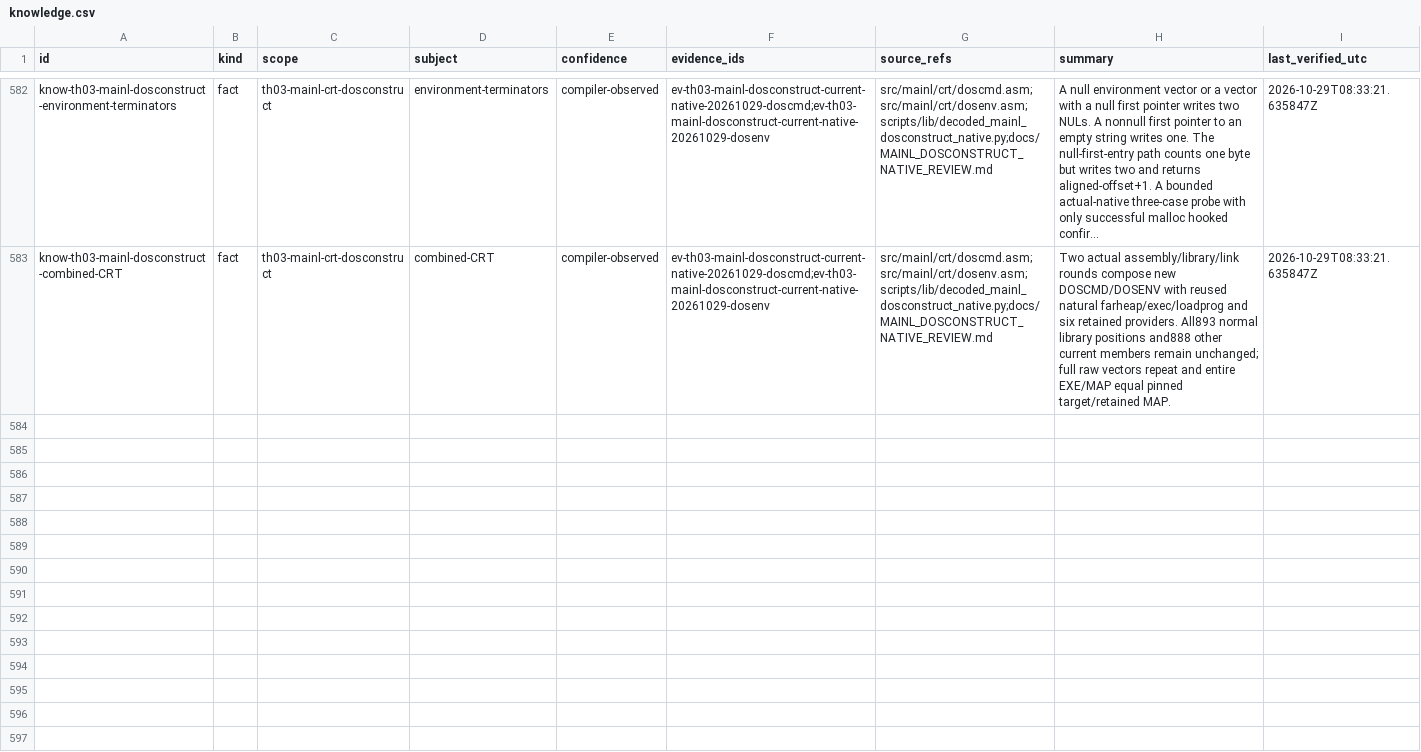
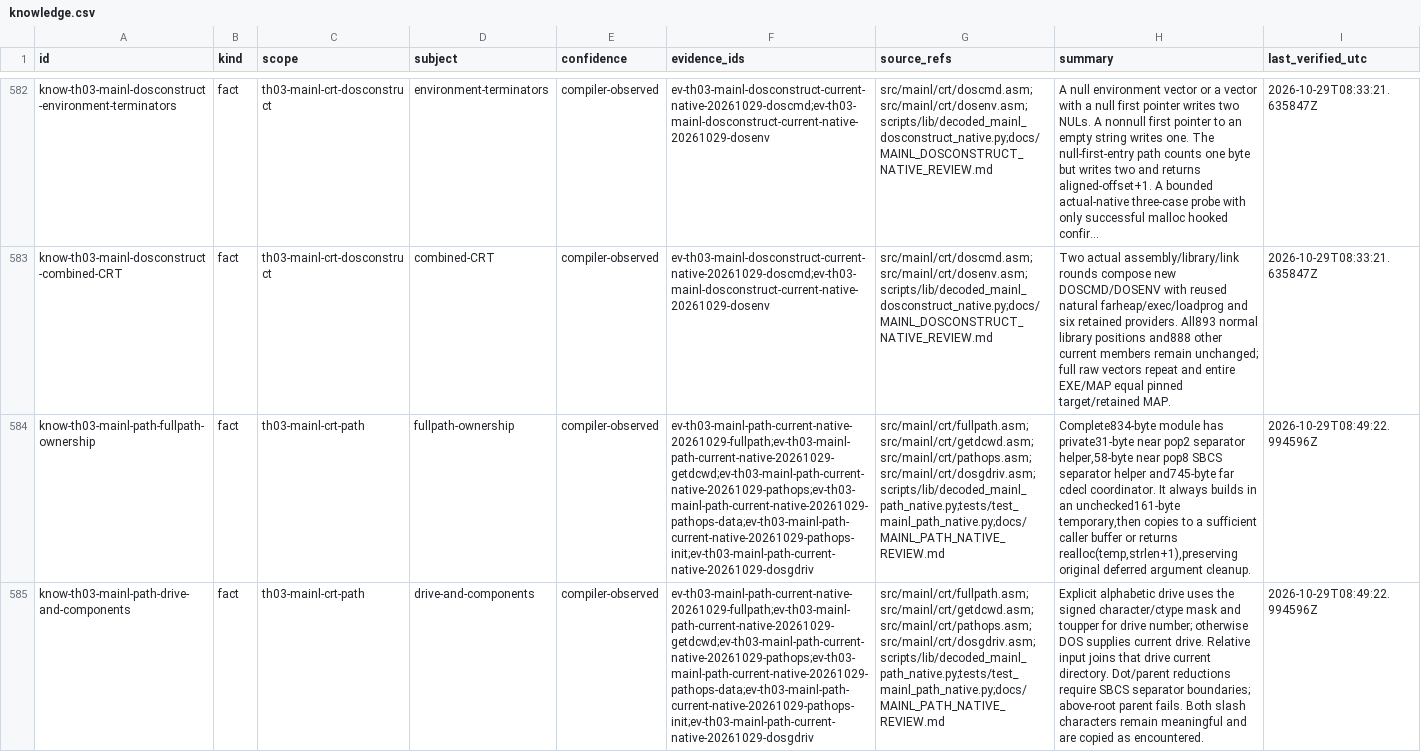
Before and after one commit to N0zoM1z0/th03, a CSV file: config/knowledge.csv, drawn as a sheet; only a part is shown, gaps mark what is left out; long unchanged cells end in …; the diff covers the shown part only; the diff names each change by its address in the sheet, - before the commit and + after, or states it on an @@ line.

Commit message:
gpt-6.1-sol: recover complete MAINL DOS path normalization chain

```diff
--- a/config/knowledge.csv
+++ b/config/knowledge.csv
+row 584: know-th03-mainl-path-fullpath-ownership | fact | th03-mainl-crt-path | fullpath-ownership | compiler-observed | ev-th03-mainl-path-current-native-20261029-fullpath;ev-th03-mainl-path-current-native-20261029-getdcwd;ev-th03-mainl-path-current-native-20261029-pathops;ev-th03-mainl-path-current-native-20261029-pathops-data;ev-th03-mainl-path-current-native-20261029-pathops-init;ev-th03-mainl-path-current-native-20261029-dosgdriv | src/mainl/crt/fullpath.asm;src/mainl/crt/getdcwd.asm;src/mainl/crt/pathops.asm;src/mainl/crt/dosgdriv.asm;scripts/lib/decoded_mainl_path_native.py;tests/test_mainl_path_native.py;docs/MAINL_PATH_NATIVE_REVIEW.md | Complete834-byte module has private31-byte near pop2 separator helper,58-byte near pop8 SBCS separator helper and745-byte far cdecl coordinator. It always builds in an unchecked161-byte temporary,then copies to a sufficient caller buffer or returns realloc(temp,strlen+1),preserving original deferred argument cleanup. | 2026-10-29T08:49:22.994596Z
+row 585: know-th03-mainl-path-drive-and-components | fact | th03-mainl-crt-path | drive-and-components | compiler-observed | ev-th03-mainl-path-current-native-20261029-fullpath;ev-th03-mainl-path-current-native-20261029-getdcwd;ev-th03-mainl-path-current-native-20261029-pathops;ev-th03-mainl-path-current-native-20261029-pathops-data;ev-th03-mainl-path-current-native-20261029-pathops-init;ev-th03-mainl-path-current-native-20261029-dosgdriv | src/mainl/crt/fullpath.asm;src/mainl/crt/getdcwd.asm;src/mainl/crt/pathops.asm;src/mainl/crt/dosgdriv.asm;scripts/lib/decoded_mainl_path_native.py;tests/test_mainl_path_native.py;docs/MAINL_PATH_NATIVE_REVIEW.md | Explicit alphabetic drive uses the signed character/ctype mask and toupper for drive number; otherwise DOS supplies current drive. Relative input joins that drive current directory. Dot/parent reductions require SBCS separator boundaries; above-root parent fails. Both slash characters remain meaningful and are copied as encountered. | 2026-10-29T08:49:22.994596Z
```
Also changed, not shown: 3 added rows elsewhere in this file, 27 other files.
